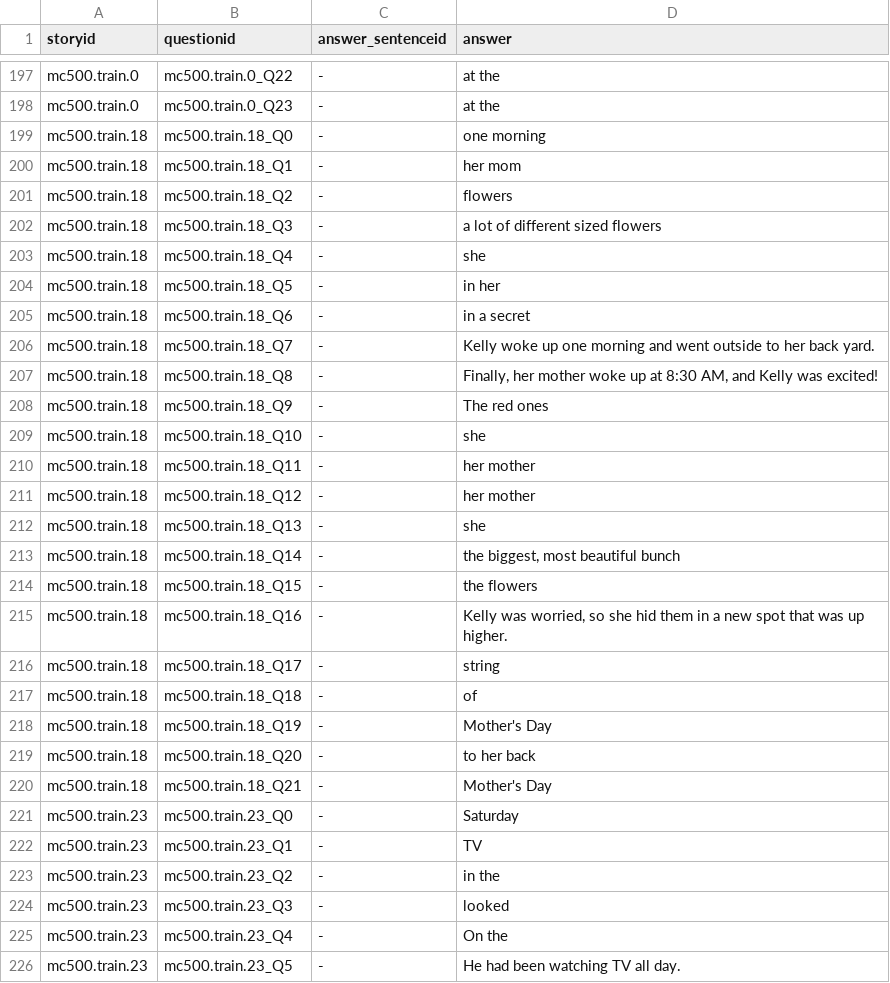
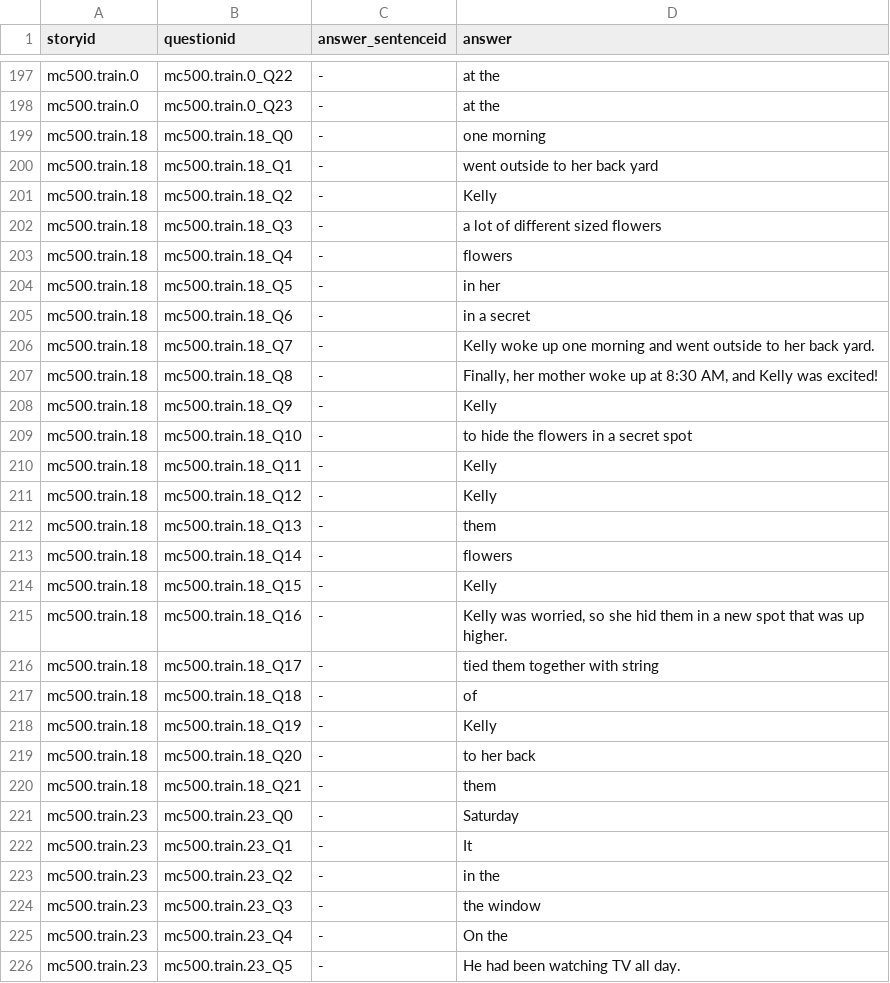
Before and after one commit to afd998/QA-engine, a TSV file: hw8-responses.tsv, drawn as a sheet; only a part is shown, gaps mark what is left out; the diff covers the shown part only.

```diff
--- a/hw8-responses.tsv
+++ b/hw8-responses.tsv
@@ -199,6 +199,6 @@ mc500.train.0	mc500.train.0_Q23	-	at the
 mc500.train.18	mc500.train.18_Q0	-	one morning
-mc500.train.18	mc500.train.18_Q1	-	her mom
-mc500.train.18	mc500.train.18_Q2	-	flowers
+mc500.train.18	mc500.train.18_Q1	-	went outside to her back yard
+mc500.train.18	mc500.train.18_Q2	-	Kelly
 mc500.train.18	mc500.train.18_Q3	-	a lot of different sized flowers
-mc500.train.18	mc500.train.18_Q4	-	she
+mc500.train.18	mc500.train.18_Q4	-	flowers
 mc500.train.18	mc500.train.18_Q5	-	in her
@@ -207,19 +207,19 @@ mc500.train.18	mc500.train.18_Q7	-	Kelly woke up one morning and went outside to
 mc500.train.18	mc500.train.18_Q8	-	Finally, her mother woke up at 8:30 AM, and Kelly was excited!
-mc500.train.18	mc500.train.18_Q9	-	The red ones
-mc500.train.18	mc500.train.18_Q10	-	she
-mc500.train.18	mc500.train.18_Q11	-	her mother
-mc500.train.18	mc500.train.18_Q12	-	her mother
-mc500.train.18	mc500.train.18_Q13	-	she
-mc500.train.18	mc500.train.18_Q14	-	the biggest, most beautiful bunch
-mc500.train.18	mc500.train.18_Q15	-	the flowers
+mc500.train.18	mc500.train.18_Q9	-	Kelly
+mc500.train.18	mc500.train.18_Q10	-	to hide the flowers in a secret spot
+mc500.train.18	mc500.train.18_Q11	-	Kelly
+mc500.train.18	mc500.train.18_Q12	-	Kelly
+mc500.train.18	mc500.train.18_Q13	-	them
+mc500.train.18	mc500.train.18_Q14	-	flowers
+mc500.train.18	mc500.train.18_Q15	-	Kelly
 mc500.train.18	mc500.train.18_Q16	-	Kelly was worried, so she hid them in a new spot that was up higher.
-mc500.train.18	mc500.train.18_Q17	-	string
+mc500.train.18	mc500.train.18_Q17	-	tied them together with string
 mc500.train.18	mc500.train.18_Q18	-	of
-mc500.train.18	mc500.train.18_Q19	-	Mother's Day
+mc500.train.18	mc500.train.18_Q19	-	Kelly
 mc500.train.18	mc500.train.18_Q20	-	to her back
-mc500.train.18	mc500.train.18_Q21	-	Mother's Day
+mc500.train.18	mc500.train.18_Q21	-	them
 mc500.train.23	mc500.train.23_Q0	-	Saturday
-mc500.train.23	mc500.train.23_Q1	-	TV
+mc500.train.23	mc500.train.23_Q1	-	It
 mc500.train.23	mc500.train.23_Q2	-	in the
-mc500.train.23	mc500.train.23_Q3	-	looked
+mc500.train.23	mc500.train.23_Q3	-	the window
 mc500.train.23	mc500.train.23_Q4	-	On the
```
Also changed, not shown: 115 edited cells elsewhere in this file, 1 other file.
